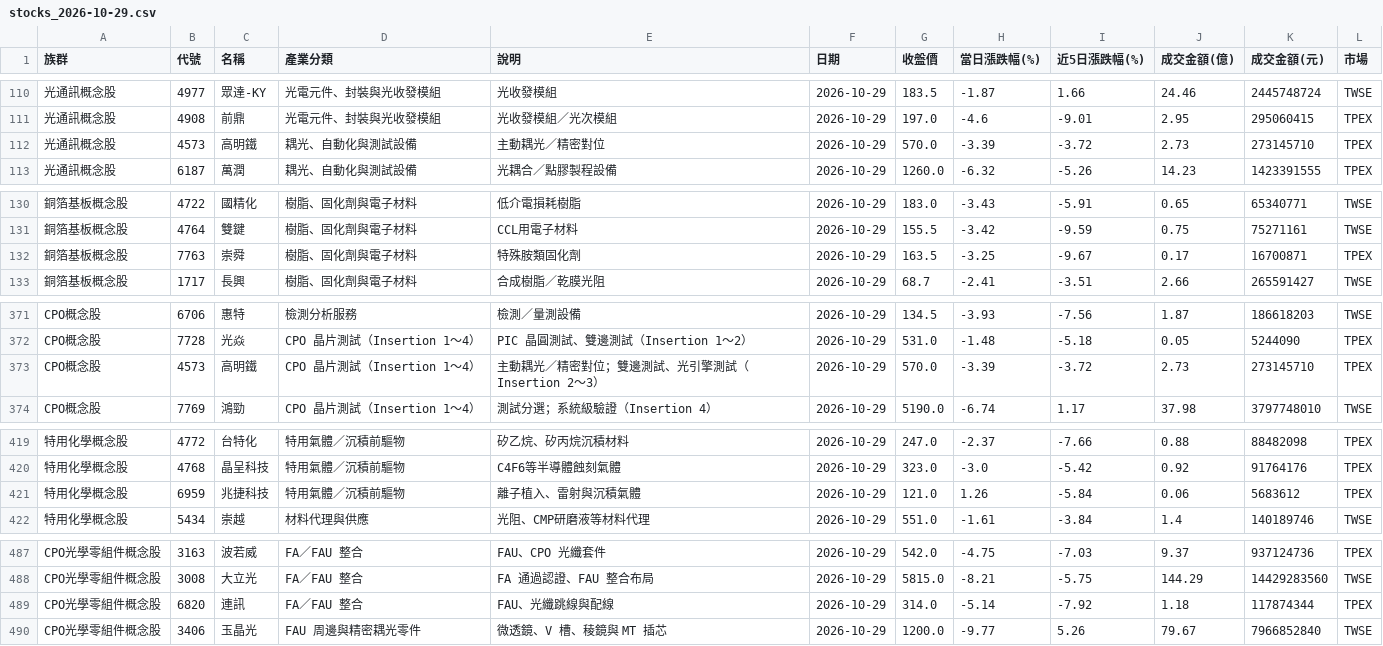
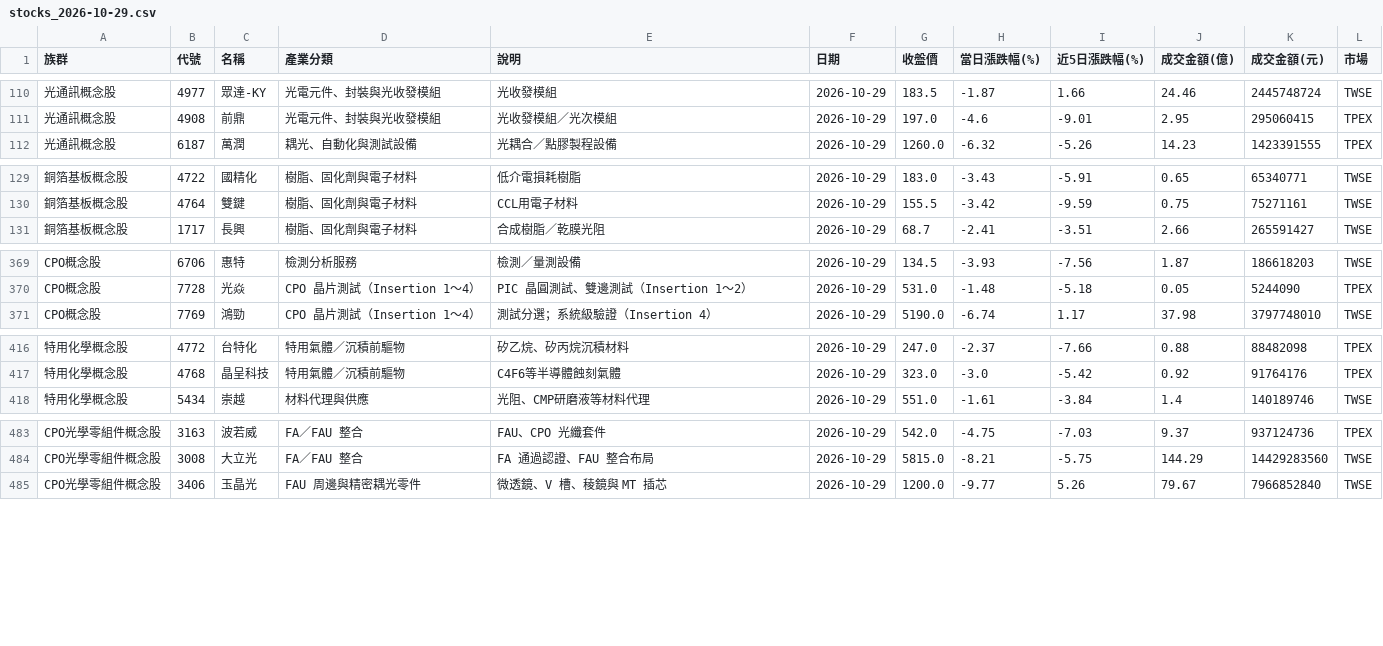
Before and after one commit to jasonlin777/-tw-stock-dashboard, a CSV file: output/stocks_2026-10-29.csv, drawn as a sheet; only a part is shown, gaps mark what is left out; the diff covers the shown part only; the diff names each change by its address in the sheet, - before the commit and + after, or states it on an @@ line.

```diff
--- a/output/stocks_2026-10-29.csv
+++ b/output/stocks_2026-10-29.csv
-row 112: 光通訊概念股 | 4573 | 高明鐵 | 耦光、自動化與測試設備 | 主動耦光／精密對位 | 2026-10-29 | 570.0 | -3.39 | -3.72 | 2.73 | 273145710 | TPEX
-row 132: 銅箔基板概念股 | 7763 | 崇舜 | 樹脂、固化劑與電子材料 | 特殊胺類固化劑 | 2026-10-29 | 163.5 | -3.25 | -9.67 | 0.17 | 16700871 | TPEX
-row 373: CPO概念股 | 4573 | 高明鐵 | CPO 晶片測試（Insertion 1～4） | 主動耦光／精密對位；雙邊測試、光引擎測試（Insertion 2～3） | 2026-10-29 | 570.0 | -3.39 | -3.72 | 2.73 | 273145710 | TPEX
-row 421: 特用化學概念股 | 6959 | 兆捷科技 | 特用氣體／沉積前驅物 | 離子植入、雷射與沉積氣體 | 2026-10-29 | 121.0 | 1.26 | -5.84 | 0.06 | 5683612 | TPEX
-row 489: CPO光學零組件概念股 | 6820 | 連訊 | FA／FAU 整合 | FAU、光纖跳線與配線 | 2026-10-29 | 314.0 | -5.14 | -7.92 | 1.18 | 117874344 | TPEX
```
Also changed, not shown: 1 removed row elsewhere in this file, output/sectors_2026-10-29.csv, output/sectors_latest.csv, 1 other file.
